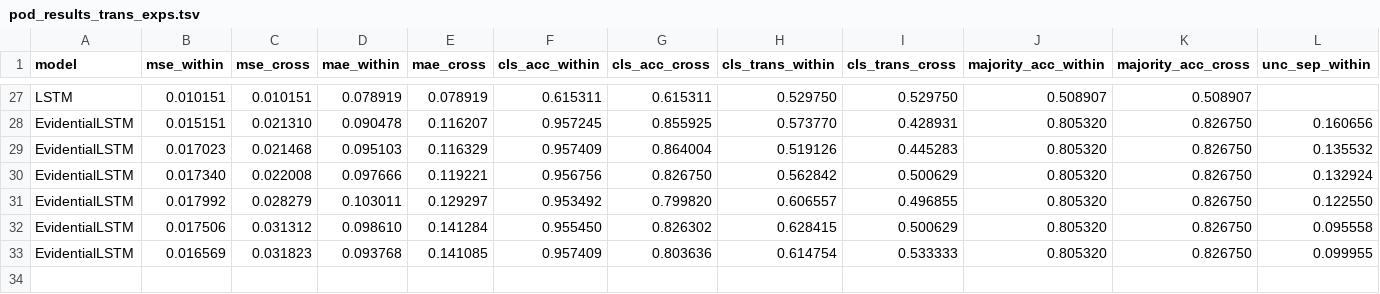
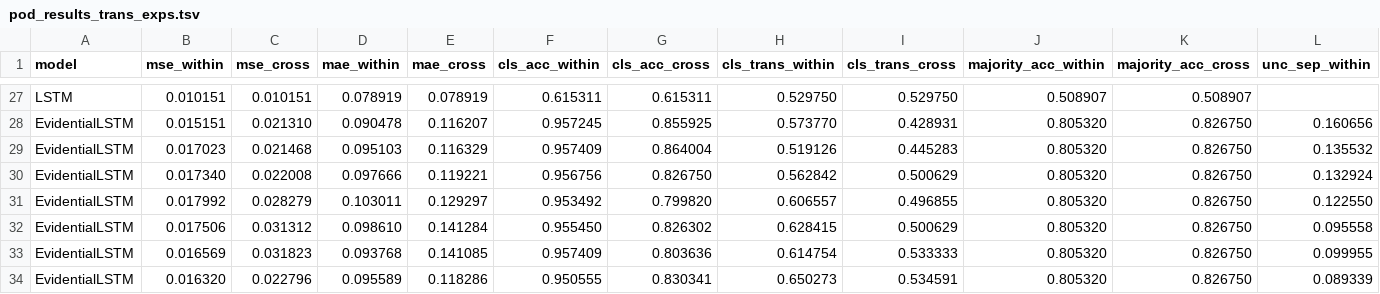
Before and after one commit to jayscpu/autosearch, a TSV file: second_autosearch/results/pod_results_trans_exps.tsv, drawn as a sheet; only a part is shown, gaps mark what is left out; rows hold the shown columns only; the diff names each change by its address in the sheet, - before the commit and + after, or states it on an @@ line.

```diff
--- a/second_autosearch/results/pod_results_trans_exps.tsv
+++ b/second_autosearch/results/pod_results_trans_exps.tsv
+row 34: EvidentialLSTM | 0.016320 | 0.022796 | 0.095589 | 0.118286 | 0.950555 | 0.830341 | 0.650273 | 0.534591 | 0.805320 | 0.826750 | 0.089339
```
